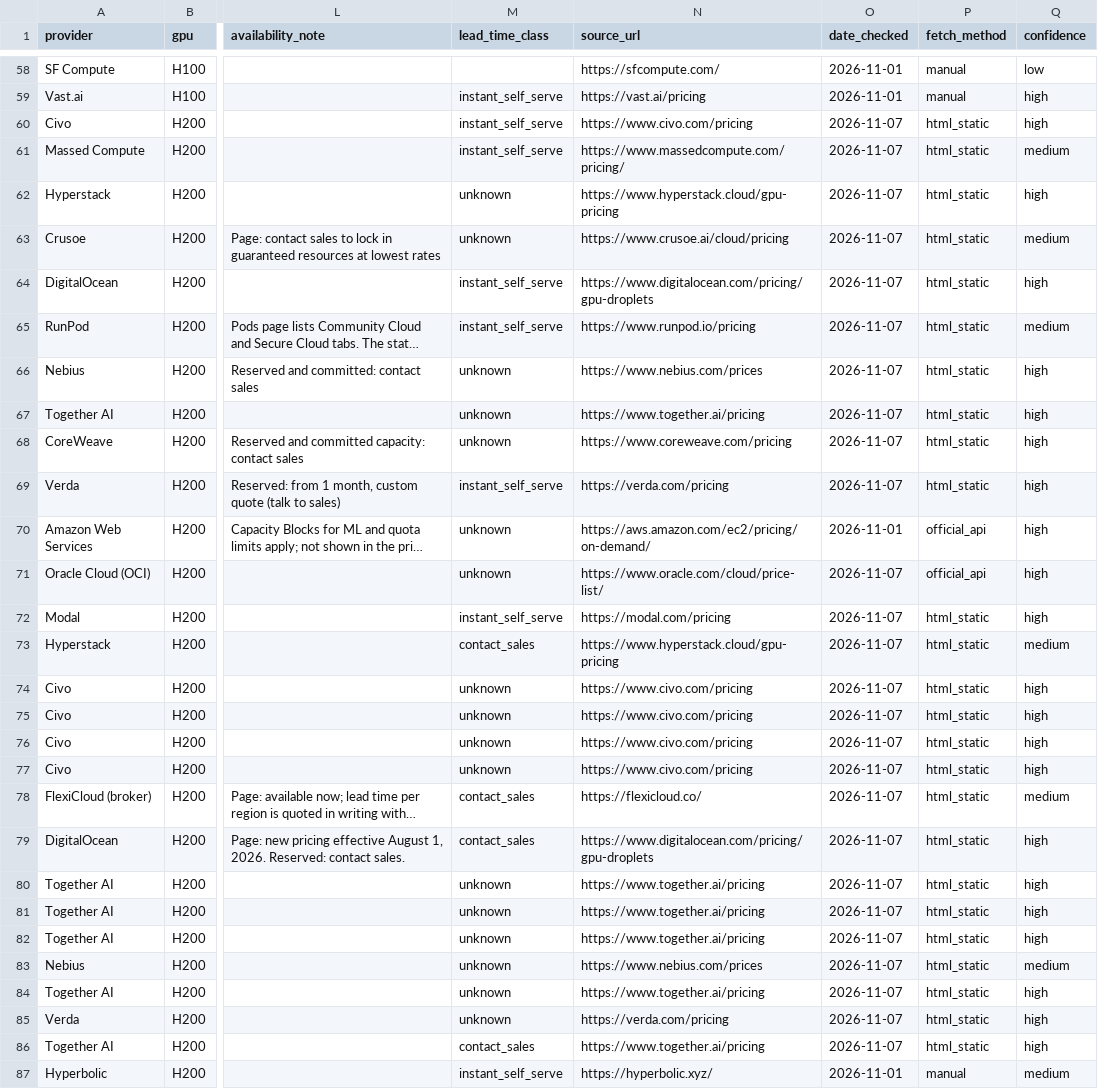
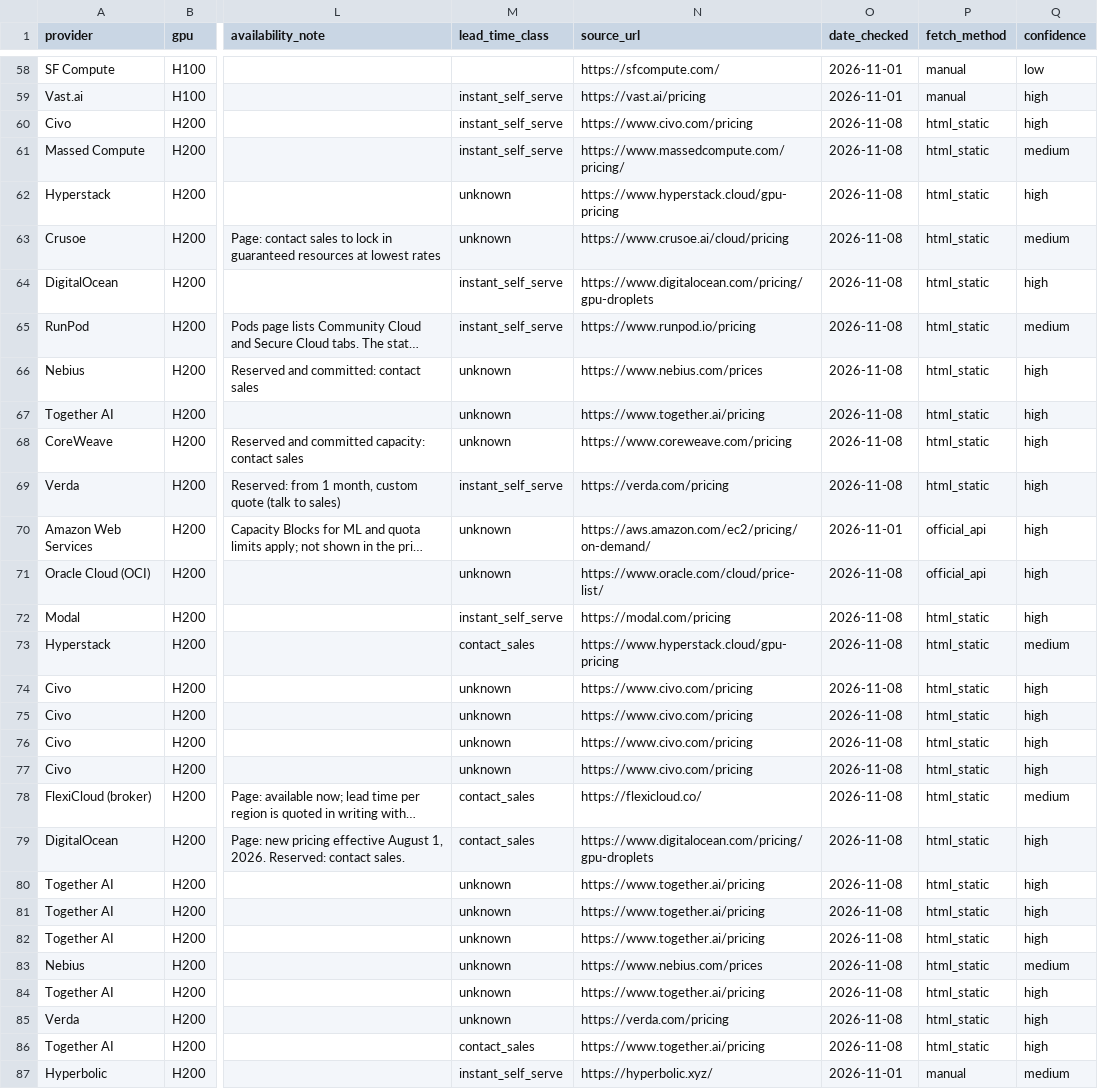
Before and after one commit to hundredthrun/gpu-cloud-prices, a CSV file: data/gpu_prices.csv, drawn as a sheet; only a part is shown, gaps mark what is left out; long unchanged cells end in …; the diff covers the shown part only; the diff names each change by its address in the sheet, - before the commit and + after, or states it on an @@ line.

Commit message:
Data refresh 2026-11-08

```diff
--- a/data/gpu_prices.csv
+++ b/data/gpu_prices.csv
-O60:O69 (date_checked): 2026-11-07
+O60:O69 (date_checked): 2026-11-08
-O71:O86 (date_checked): 2026-11-07
+O71:O86 (date_checked): 2026-11-08
```
Also changed, not shown: 165 edited cells elsewhere in this file, 2 other files.
